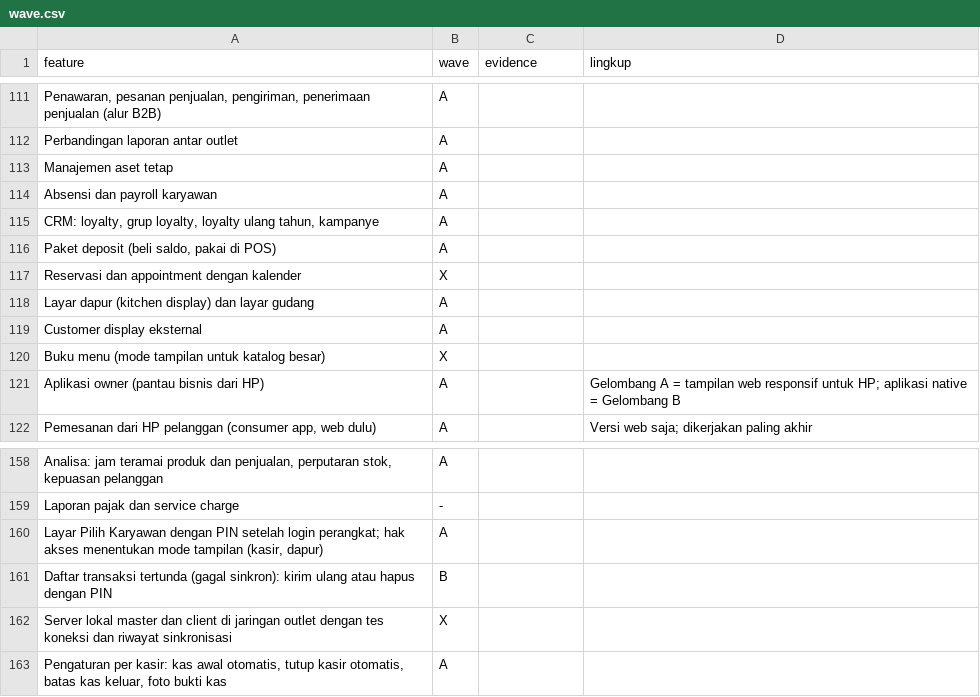
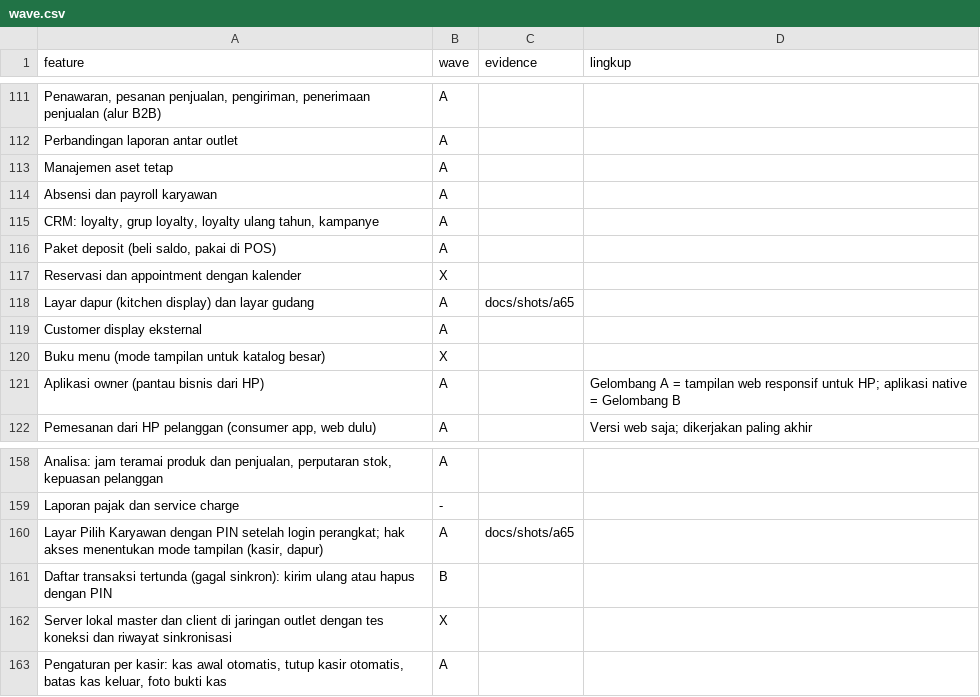
Before and after one commit to louisf2803/cg-pos, a CSV file: docs/wave.csv, drawn as a sheet; only a part is shown, gaps mark what is left out; the diff names each change by its address in the sheet, - before the commit and + after, or states it on an @@ line.

```diff
--- a/docs/wave.csv
+++ b/docs/wave.csv
-C118 (evidence): (empty)
+C118 (evidence): docs/shots/a65
-C160 (evidence): (empty)
+C160 (evidence): docs/shots/a65
```
Also changed, not shown: docs/features.csv, 2 other files.
